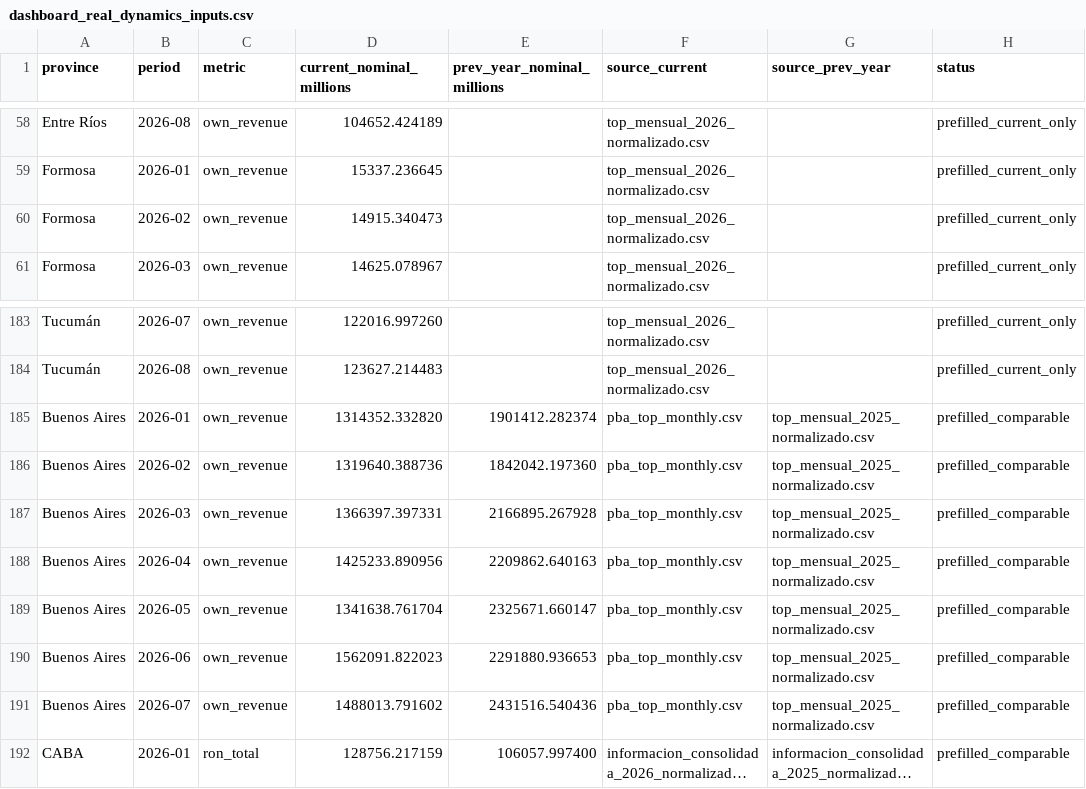
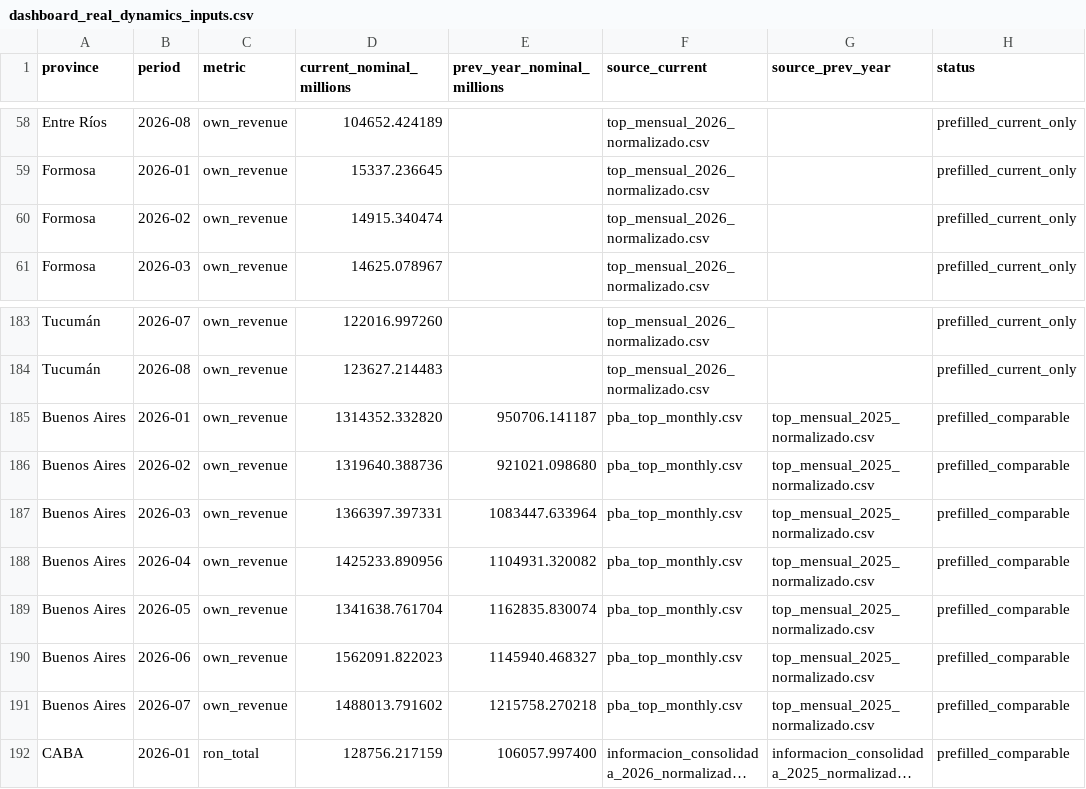
Before and after one commit to federico18pellegrini-ux/tablero-fiscal-provincias, a CSV file: dashboard_real_dynamics_inputs.csv, drawn as a sheet; only a part is shown, gaps mark what is left out; long unchanged cells end in …; the diff names each change by its address in the sheet, - before the commit and + after, or states it on an @@ line.

```diff
--- a/dashboard_real_dynamics_inputs.csv
+++ b/dashboard_real_dynamics_inputs.csv
-D60 (current_nominal_millions): 14915.340473
+D60 (current_nominal_millions): 14915.340474
-E185 (prev_year_nominal_millions): 1901412.282374
+E185 (prev_year_nominal_millions): 950706.141187
-E186 (prev_year_nominal_millions): 1842042.197360
+E186 (prev_year_nominal_millions): 921021.098680
-E187 (prev_year_nominal_millions): 2166895.267928
+E187 (prev_year_nominal_millions): 1083447.633964
-E188 (prev_year_nominal_millions): 2209862.640163
+E188 (prev_year_nominal_millions): 1104931.320082
-E189 (prev_year_nominal_millions): 2325671.660147
+E189 (prev_year_nominal_millions): 1162835.830074
-E190 (prev_year_nominal_millions): 2291880.936653
+E190 (prev_year_nominal_millions): 1145940.468327
-E191 (prev_year_nominal_millions): 2431516.540436
+E191 (prev_year_nominal_millions): 1215758.270218
```
Also changed, not shown: 9 other files.
